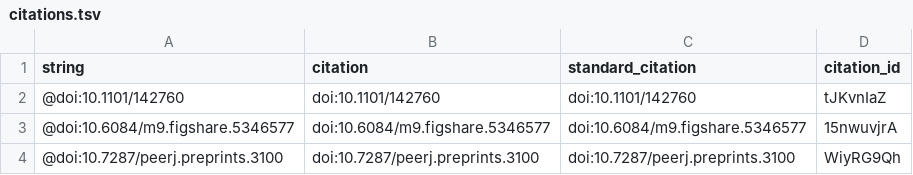
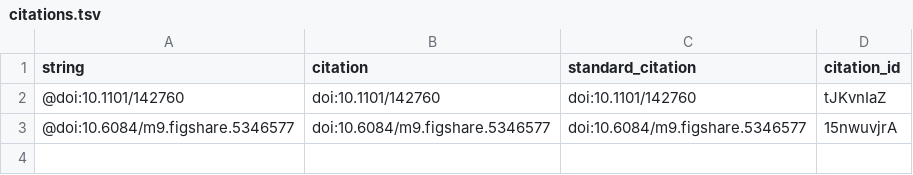
Before and after one commit to manubot/rootstock, a TSV file: citations.tsv, drawn as a sheet; the diff names each change by its address in the sheet, - before the commit and + after, or states it on an @@ line.

```diff
--- a/citations.tsv
+++ b/citations.tsv
-row 4: @doi:10.7287/peerj.preprints.3100 | doi:10.7287/peerj.preprints.3100 | doi:10.7287/peerj.preprints.3100 | WiyRG9Qh
```
Also changed, not shown: 5 other files.
